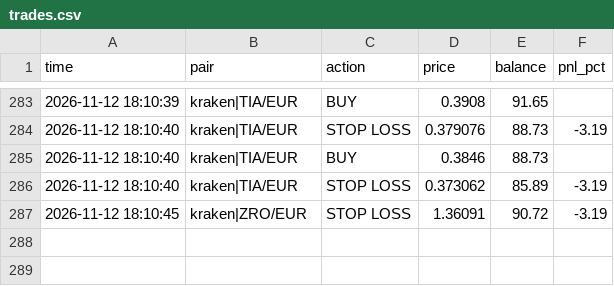
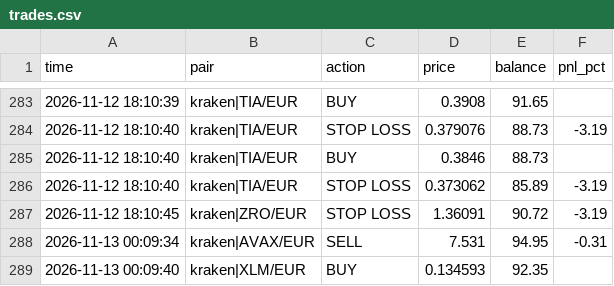
Before and after one commit to GoNowTaxi/Crypto_bot, a CSV file: trades.csv, drawn as a sheet; only a part is shown, gaps mark what is left out; the diff names each change by its address in the sheet, - before the commit and + after, or states it on an @@ line.

```diff
--- a/trades.csv
+++ b/trades.csv
+row 288: 2026-11-13 00:09:34 | kraken|AVAX/EUR | SELL | 7.531 | 94.95 | -0.31
+row 289: 2026-11-13 00:09:40 | kraken|XLM/EUR | BUY | 0.134593 | 92.35
```
Also changed, not shown: 1 other file.
